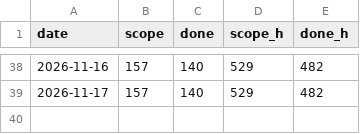
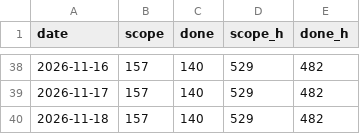
Before and after one commit to dvillas28/lock-in-team-iic3143-202602, a CSV file: derived/burnup.csv, drawn as a sheet; only a part is shown, gaps mark what is left out; the diff names each change by its address in the sheet, - before the commit and + after, or states it on an @@ line.

```diff
--- a/derived/burnup.csv
+++ b/derived/burnup.csv
+row 40: 2026-11-18 | 157 | 140 | 529 | 482
```
Also changed, not shown: derived/cfd.csv, 2 other files.
